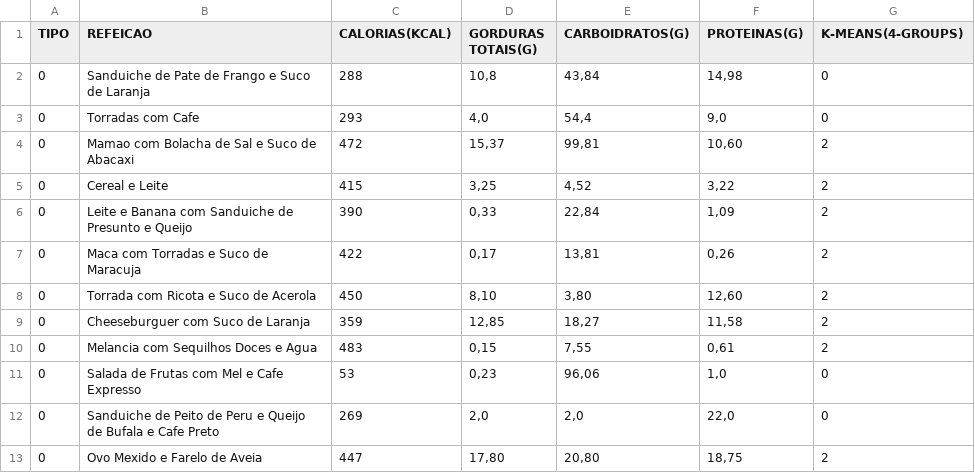
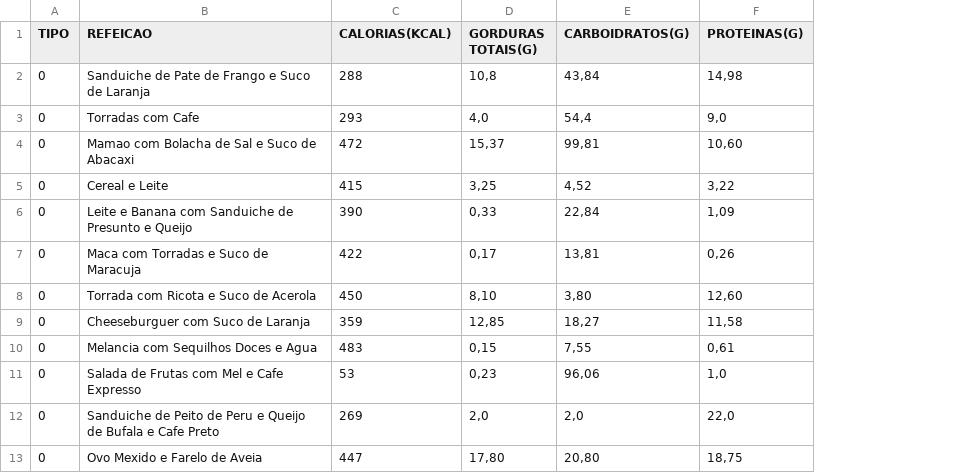
Before and after one commit to Heartbeat-UFRPE/Documentacao, a CSV file: Alimentos.csv, drawn as a sheet; only a part is shown; the diff names each change by its address in the sheet, - before the commit and + after, or states it on an @@ line.

Commit message:
Update Alimentos.csv

```diff
--- a/Alimentos.csv
+++ b/Alimentos.csv
-column G (K-MEANS(4-GROUPS)), rows 2-13: 0 | 0 | 2 | 2 | 2 | 2 | 2 | 2 | 2 | 0 | 0 | 2
```
